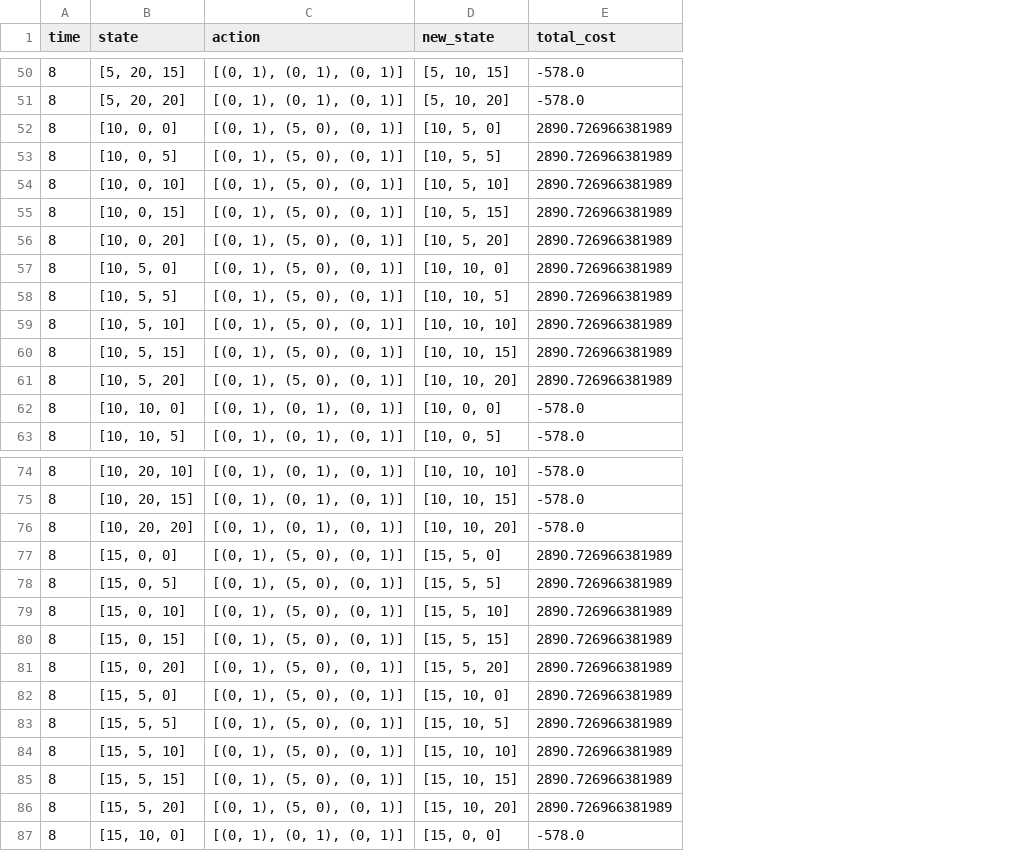
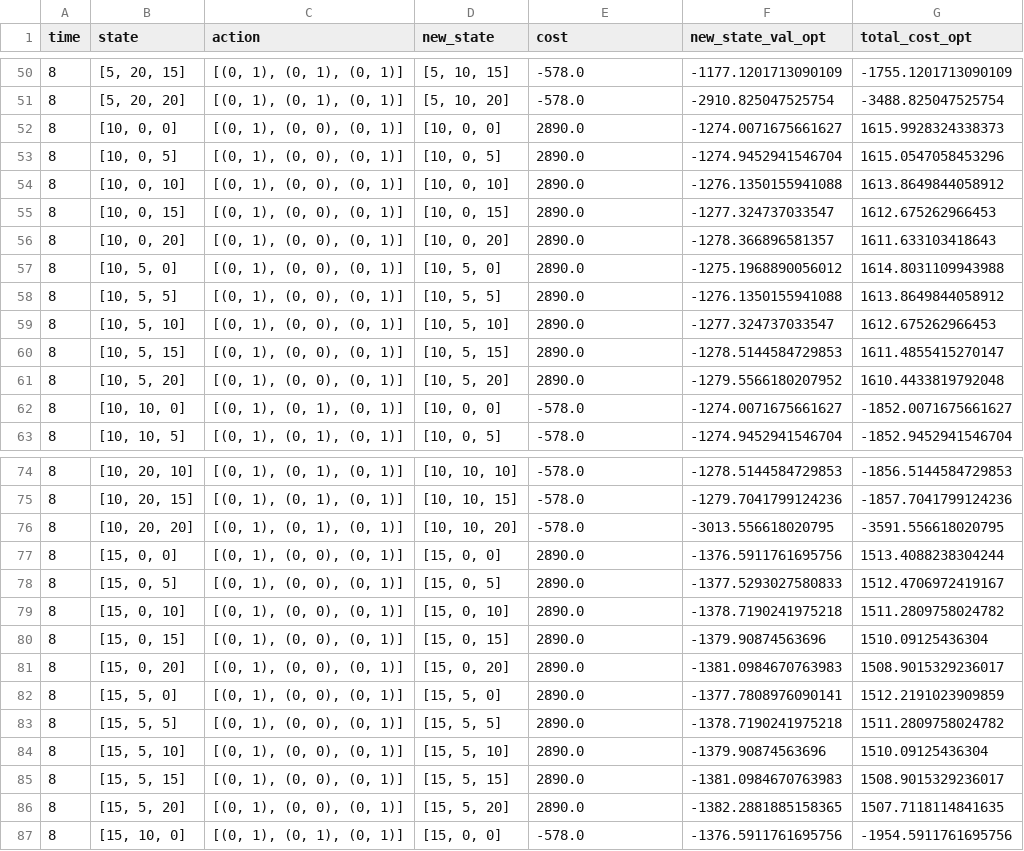
Before and after one commit to sivavisves/EV-Charging-Control, a CSV file: Results/Tensor/optimal_actions_states_time_8.csv, drawn as a sheet; only a part is shown, gaps mark what is left out; the diff covers the shown part only; the diff names each change by its address in the sheet, - before the commit and + after, or states it on an @@ line.

```diff
--- a/Results/Tensor/optimal_actions_states_time_8.csv
+++ b/Results/Tensor/optimal_actions_states_time_8.csv
+column F (new_state_val_opt), rows 50-63: -1177.1201713090109 | -2910.825047525754 | -1274.0071675661627 | -1274.9452941546704 | -1276.1350155941088 | -1277.324737033547 | -1278.366896581357 | -1275.1968890056012 | -1276.1350155941088 | -1277.324737033547 | -1278.5144584729853 | -1279.5566180207952 | -1274.0071675661627 | -1274.9452941546704; rows 74-87: -1278.5144584729853 | -1279.7041799124236 | -3013.556618020795 | -1376.5911761695756 | -1377.5293027580833 | -1378.7190241975218 | -1379.90874563696 | -1381.0984670763983 | -1377.7808976090141 | -1378.7190241975218 | -1379.90874563696 | -1381.0984670763983 | -1382.2881885158365 | -1376.5911761695756
+column G (total_cost_opt), rows 50-63: -1755.1201713090109 | -3488.825047525754 | 1615.9928324338373 | 1615.0547058453296 | 1613.8649844058912 | 1612.675262966453 | 1611.633103418643 | 1614.8031109943988 | 1613.8649844058912 | 1612.675262966453 | 1611.4855415270147 | 1610.4433819792048 | -1852.0071675661627 | -1852.9452941546704; rows 74-87: -1856.5144584729853 | -1857.7041799124236 | -3591.556618020795 | 1513.4088238304244 | 1512.4706972419167 | 1511.2809758024782 | 1510.09125436304 | 1508.9015329236017 | 1512.2191023909859 | 1511.2809758024782 | 1510.09125436304 | 1508.9015329236017 | 1507.7118114841635 | -1954.5911761695756
-E1: total_cost
+E1: cost
-C52:C61 (action): [(0, 1), (5, 0), (0, 1)]
+C52:C61 (action): [(0, 1), (0, 0), (0, 1)]
-D52 (new_state): [10, 5, 0]
+D52 (new_state): [10, 0, 0]
-E52:E61 (cost): 2890.726966381989
+E52:E61 (cost): 2890.0
-D53 (new_state): [10, 5, 5]
+D53 (new_state): [10, 0, 5]
-D54 (new_state): [10, 5, 10]
+D54 (new_state): [10, 0, 10]
-D55 (new_state): [10, 5, 15]
+D55 (new_state): [10, 0, 15]
-D56 (new_state): [10, 5, 20]
+D56 (new_state): [10, 0, 20]
-D57 (new_state): [10, 10, 0]
+D57 (new_state): [10, 5, 0]
-D58 (new_state): [10, 10, 5]
+D58 (new_state): [10, 5, 5]
-D59 (new_state): [10, 10, 10]
+D59 (new_state): [10, 5, 10]
-D60 (new_state): [10, 10, 15]
+D60 (new_state): [10, 5, 15]
-D61 (new_state): [10, 10, 20]
+D61 (new_state): [10, 5, 20]
-C77:C86 (action): [(0, 1), (5, 0), (0, 1)]
+C77:C86 (action): [(0, 1), (0, 0), (0, 1)]
-D77 (new_state): [15, 5, 0]
+D77 (new_state): [15, 0, 0]
-E77:E86 (cost): 2890.726966381989
+E77:E86 (cost): 2890.0
-D78 (new_state): [15, 5, 5]
+D78 (new_state): [15, 0, 5]
-D79 (new_state): [15, 5, 10]
+D79 (new_state): [15, 0, 10]
-D80 (new_state): [15, 5, 15]
+D80 (new_state): [15, 0, 15]
-D81 (new_state): [15, 5, 20]
+D81 (new_state): [15, 0, 20]
-D82 (new_state): [15, 10, 0]
+D82 (new_state): [15, 5, 0]
-D83 (new_state): [15, 10, 5]
+D83 (new_state): [15, 5, 5]
-D84 (new_state): [15, 10, 10]
+D84 (new_state): [15, 5, 10]
-D85 (new_state): [15, 10, 15]
+D85 (new_state): [15, 5, 15]
-D86 (new_state): [15, 10, 20]
+D86 (new_state): [15, 5, 20]
```
Also changed, not shown: 90 edited cells elsewhere in this file, Results/Tensor/optimal_actions_states_time_10.csv, Results/Tensor/optimal_actions_states_time_11.csv, 31 other files.
